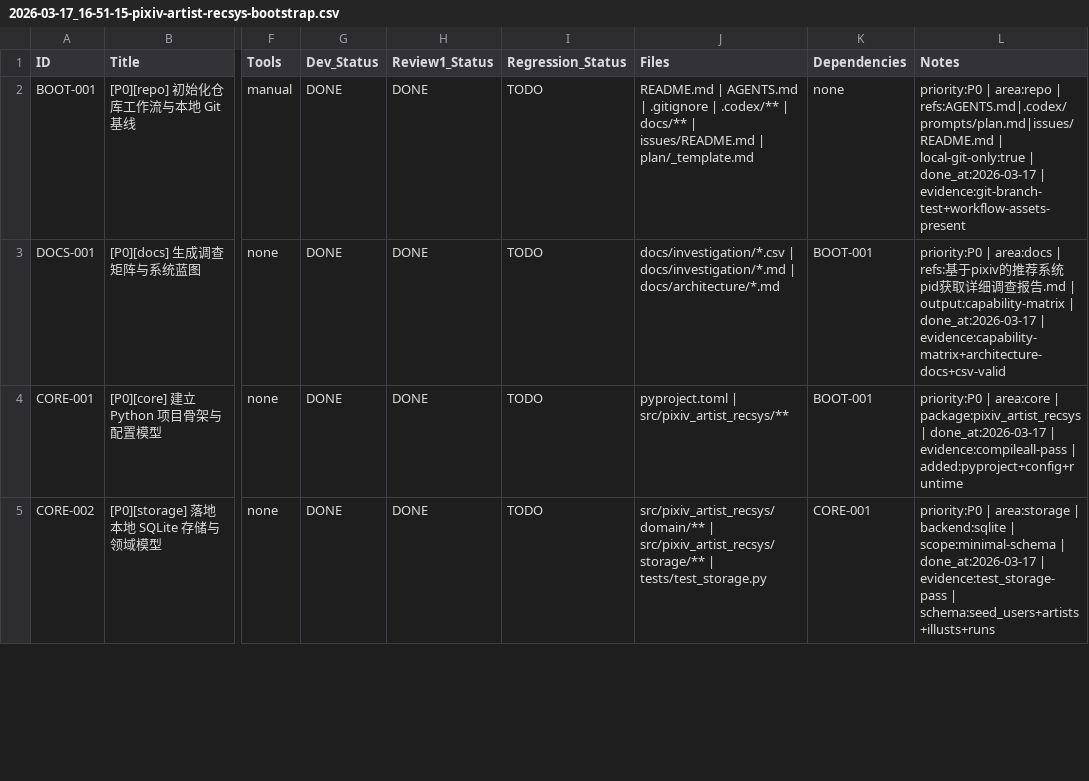
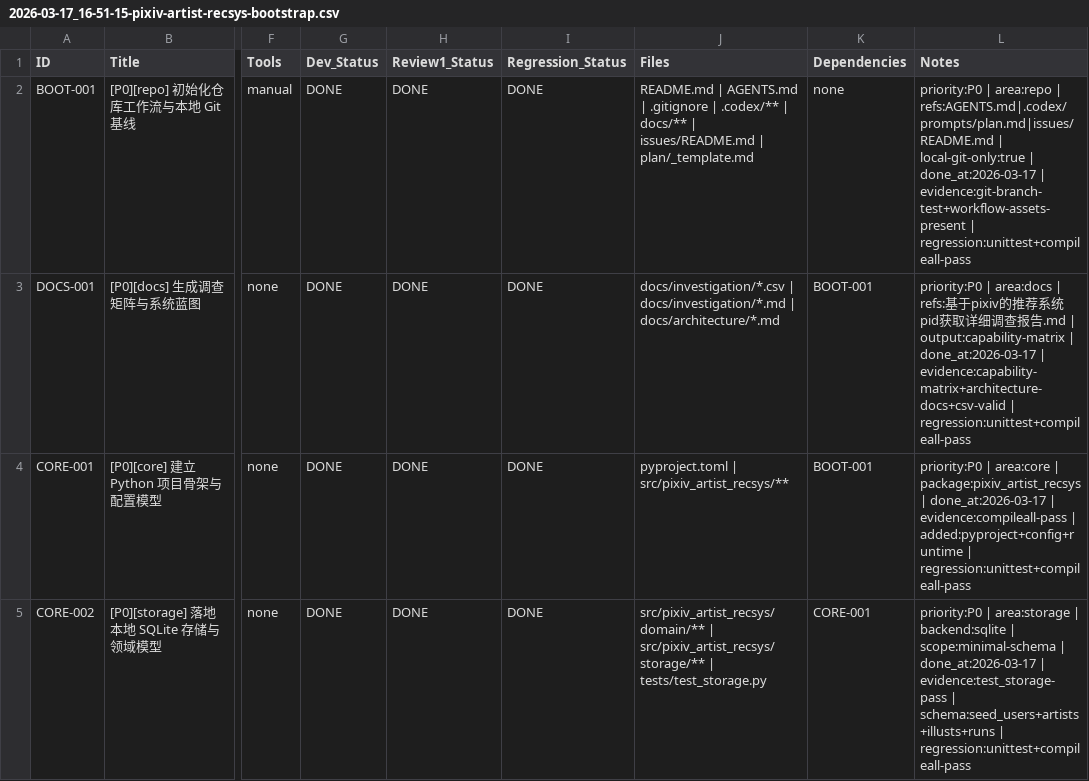
Before and after one commit to inliver233/pixiv-artist-recsys, a CSV file: issues/2026-03-17_16-51-15-pixiv-artist-recsys-bootstrap.csv, drawn as a sheet; only a part is shown, gaps mark what is left out; the diff covers the shown part only; the diff names each change by its address in the sheet, - before the commit and + after, or states it on an @@ line.

Commit message:
[REGRESSION] batch regression pass and plan sync

```diff
--- a/issues/2026-03-17_16-51-15-pixiv-artist-recsys-bootstrap.csv
+++ b/issues/2026-03-17_16-51-15-pixiv-artist-recsys-bootstrap.csv
-I2:I5 (Regression_Status): TODO
+I2:I5 (Regression_Status): DONE
-L2 (Notes): …| evidence:git-branch-test+workflow-assets-present
+L2 (Notes): …| evidence:git-branch-test+workflow-assets-present | regression:unittest+compileall-pass
-L3 (Notes): …| evidence:capability-matrix+architecture-docs+csv-valid
+L3 (Notes): …| evidence:capability-matrix+architecture-docs+csv-valid | regression:unittest+compileall-pass
-L4 (Notes): …| added:pyproject+config+runtime
+L4 (Notes): …| added:pyproject+config+runtime | regression:unittest+compileall-pass
-L5 (Notes): …| schema:seed_users+artists+illusts+runs
+L5 (Notes): …| schema:seed_users+artists+illusts+runs | regression:unittest+compileall-pass
```
Also changed, not shown: 8 edited cells elsewhere in this file, 1 other file.
